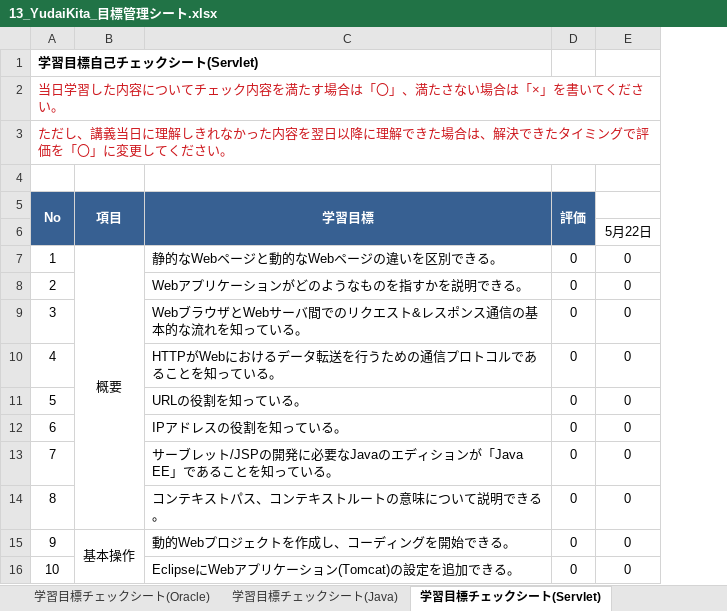
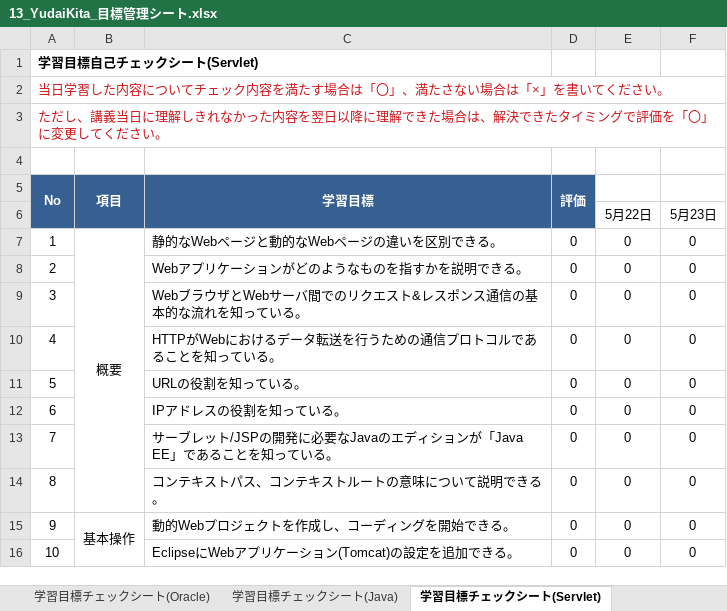
Before and after one commit to yudaikita/documents, an Excel workbook: 13_YudaiKita_目標管理シート.xlsx, sheet 学習目標チェックシート(Servlet), drawn as a sheet; only a part is shown; values as stored, in another font and other column widths than the file's, no borders; charts and pictures and conditional formats not drawn; the diff names each change by its address in the sheet, - before the commit and + after, or states it on an @@ line.

```diff
--- a/13_YudaiKita_目標管理シート.xlsx (sheet 学習目標チェックシート(Servlet))
+++ b/13_YudaiKita_目標管理シート.xlsx (sheet 学習目標チェックシート(Servlet))
+column F, rows 6-16: 5月23日 | 0 | 0 | 0 | 0 | 0 | 0 | 0 | 0 | 0 | 0
```
Also changed, not shown: charts or pictures, 13_YudaiKita_課題管理表.xlsx.
